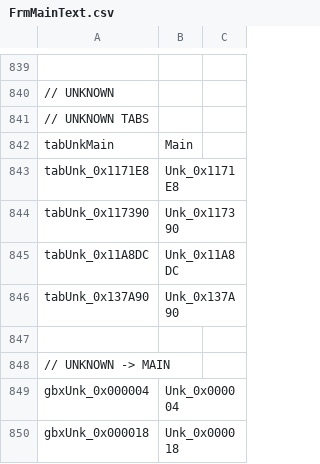
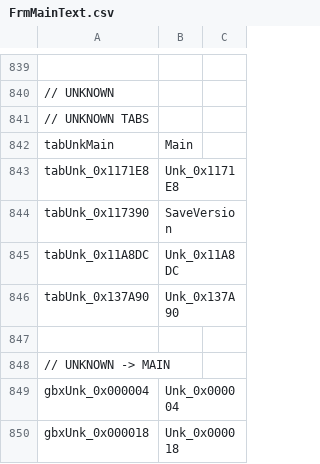
Before and after one commit to soarqin/XC2SaveNETThingy, a CSV file: XC2SaveNETThingy/data/FrmMainText.csv, drawn as a sheet; only a part is shown, gaps mark what is left out; the diff names each change by its address in the sheet, - before the commit and + after, or states it on an @@ line.

Commit message:
fix: name XC2 save version field

```diff
--- a/XC2SaveNETThingy/data/FrmMainText.csv
+++ b/XC2SaveNETThingy/data/FrmMainText.csv
-B844: Unk_0x117390
+B844: SaveVersion
```
Also changed, not shown: 5 other files.
